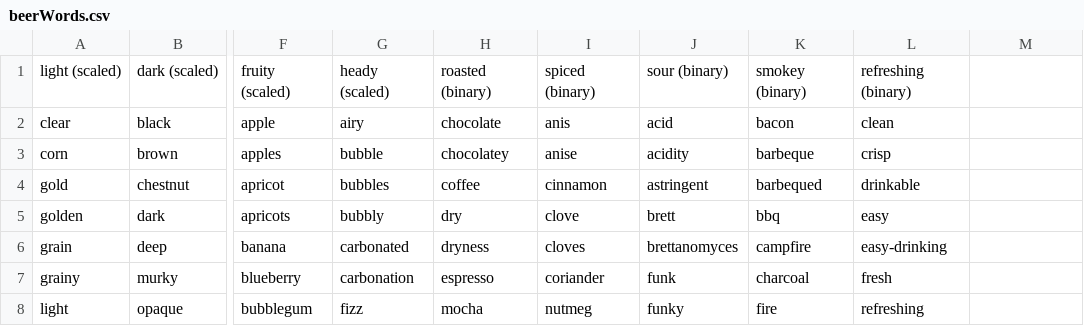
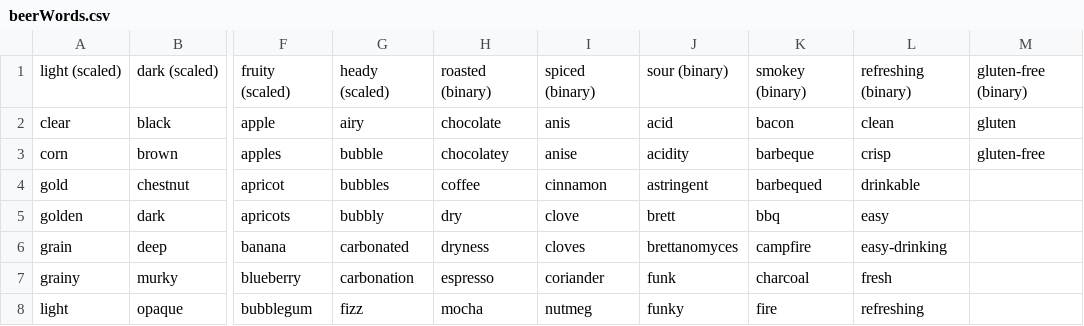
Before and after one commit to emschwartz/alcoholgenome, a CSV file: databaseBuilder/beerWords.csv, drawn as a sheet; only a part is shown, gaps mark what is left out; the diff names each change by its address in the sheet, - before the commit and + after, or states it on an @@ line.

```diff
--- a/databaseBuilder/beerWords.csv
+++ b/databaseBuilder/beerWords.csv
-M1: (empty)
+M1: gluten-free (binary)
-M2: (empty)
+M2: gluten
-M3: (empty)
+M3: gluten-free
```
Also changed, not shown: 4 other files.
